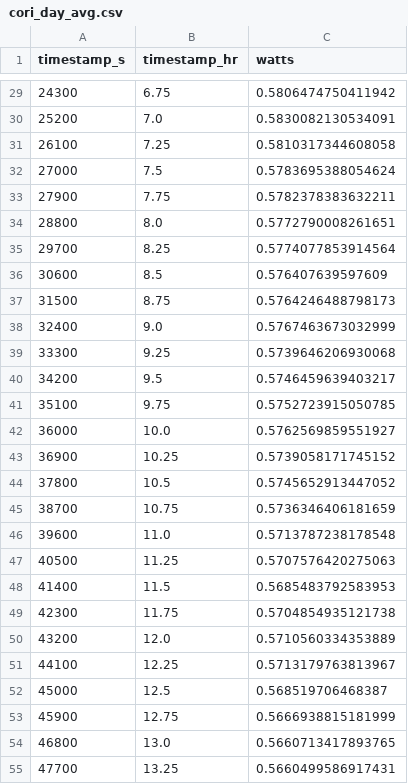
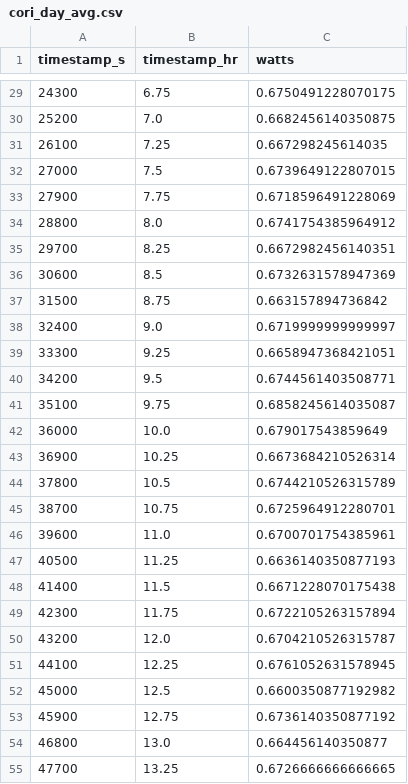
Before and after one commit to llanoajm/zap, a CSV file: development/load_profiles/cori_day_avg.csv, drawn as a sheet; only a part is shown, gaps mark what is left out; the diff covers the shown part only.

```diff
--- a/development/load_profiles/cori_day_avg.csv
+++ b/development/load_profiles/cori_day_avg.csv
@@ -29,27 +29,27 @@ timestamp_s,timestamp_hr,watts
-24300,6.75,0.5806474750411942
-25200,7.0,0.5830082130534091
-26100,7.25,0.5810317344608058
-27000,7.5,0.5783695388054624
-27900,7.75,0.5782378383632211
-28800,8.0,0.5772790008261651
-29700,8.25,0.5774077853914564
-30600,8.5,0.576407639597609
-31500,8.75,0.5764246488798173
-32400,9.0,0.5767463673032999
-33300,9.25,0.5739646206930068
-34200,9.5,0.5746459639403217
-35100,9.75,0.5752723915050785
-36000,10.0,0.5762569859551927
-36900,10.25,0.5739058171745152
-37800,10.5,0.5745652913447052
-38700,10.75,0.5736346406181659
-39600,11.0,0.5713787238178548
-40500,11.25,0.5707576420275063
-41400,11.5,0.5685483792583953
-42300,11.75,0.5704854935121738
-43200,12.0,0.5710560334353889
-44100,12.25,0.5713179763813967
-45000,12.5,0.568519706468387
-45900,12.75,0.5666938815181999
-46800,13.0,0.5660713417893765
-47700,13.25,0.5660499586917431
+24300,6.75,0.6750491228070175
+25200,7.0,0.6682456140350875
+26100,7.25,0.667298245614035
+27000,7.5,0.6739649122807015
+27900,7.75,0.6718596491228069
+28800,8.0,0.6741754385964912
+29700,8.25,0.6672982456140351
+30600,8.5,0.6732631578947369
+31500,8.75,0.663157894736842
+32400,9.0,0.6719999999999997
+33300,9.25,0.6658947368421051
+34200,9.5,0.6744561403508771
+35100,9.75,0.6858245614035087
+36000,10.0,0.679017543859649
+36900,10.25,0.6673684210526314
+37800,10.5,0.6744210526315789
+38700,10.75,0.6725964912280701
+39600,11.0,0.6700701754385961
+40500,11.25,0.6636140350877193
+41400,11.5,0.6671228070175438
+42300,11.75,0.6722105263157894
+43200,12.0,0.6704210526315787
+44100,12.25,0.6761052631578945
+45000,12.5,0.6600350877192982
+45900,12.75,0.6736140350877192
+46800,13.0,0.664456140350877
+47700,13.25,0.6726666666666665
```
Also changed, not shown: 1 removed row and 69 edited cells elsewhere in this file, development/load_profiles/hawk_day_avg.csv, development/load_profiles/lumi_day_avg.csv, 13 other files.
